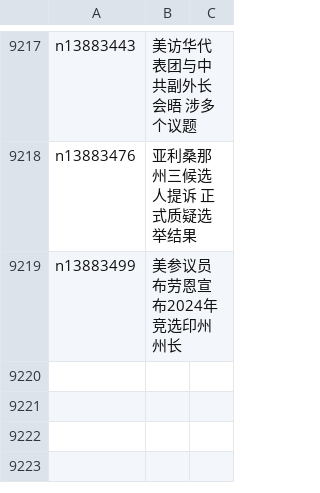
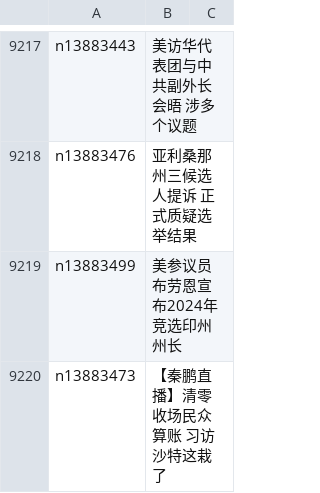
Before and after one commit to epic-marker/epoch-news, a CSV file: indexes/ncid1078159.csv, drawn as a sheet; only a part is shown, gaps mark what is left out; the diff names each change by its address in the sheet, - before the commit and + after, or states it on an @@ line.

```diff
--- a/indexes/ncid1078159.csv
+++ b/indexes/ncid1078159.csv
+row 9220: n13883473 | 【秦鹏直播】清零收场民众算账 习访沙特这栽了
```
Also changed, not shown: indexes/ncid1078158.csv, indexes/ncid277.csv, 44 other files.
